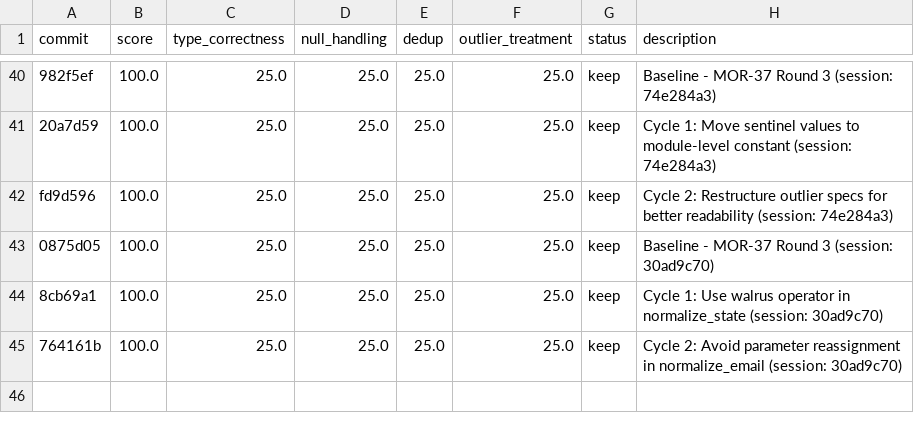
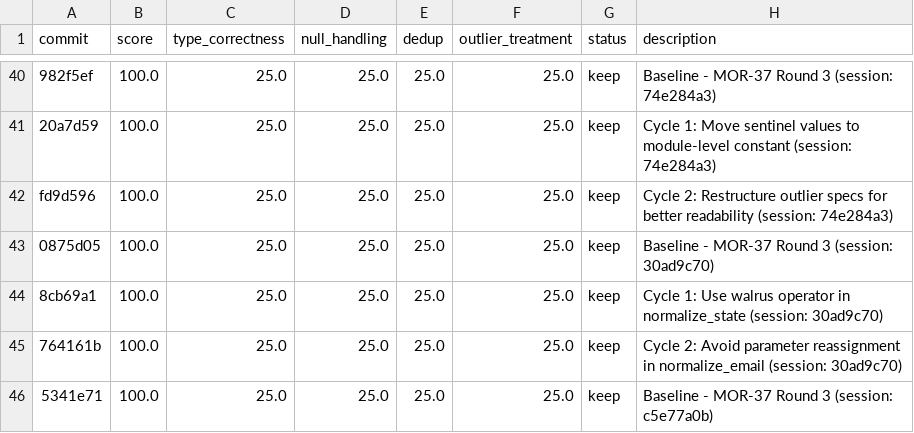
Before and after one commit to bmaguiraz/autoresearcher, a TSV file: experiments/03-data-cleaning/results.tsv, drawn as a sheet; only a part is shown, gaps mark what is left out.

Commit message:
Record baseline result for session c5e77a0b

```diff
--- a/experiments/03-data-cleaning/results.tsv
+++ b/experiments/03-data-cleaning/results.tsv
@@ -45 +45,2 @@ fd9d596	100.0	25.0	25.0	25.0	25.0	keep	Cycle 2: Restructure outlier specs for be
 764161b	100.0	25.0	25.0	25.0	25.0	keep	Cycle 2: Avoid parameter reassignment in normalize_email (session: 30ad9c70)
+5341e71	100.0	25.0	25.0	25.0	25.0	keep	Baseline - MOR-37 Round 3 (session: c5e77a0b)
```
